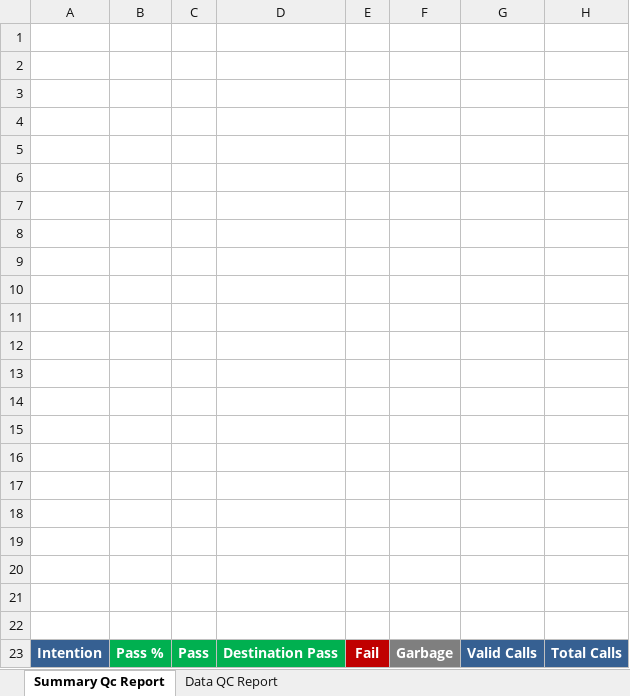
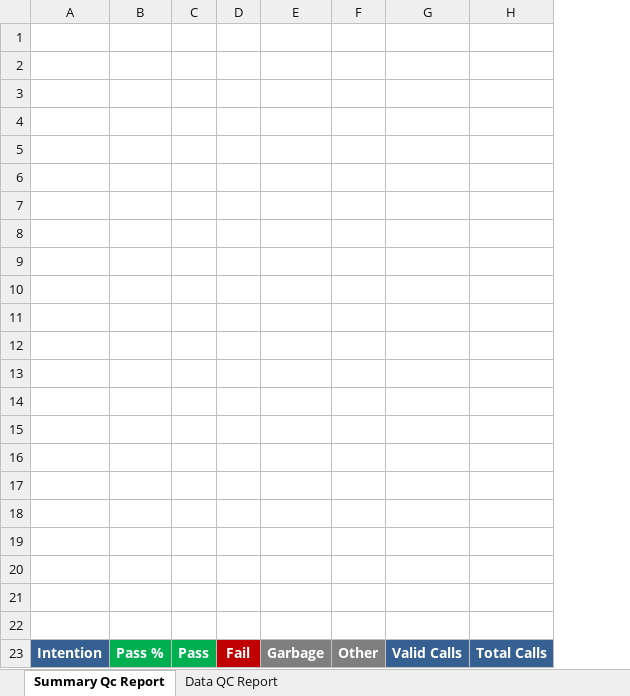
Before and after one commit to guygunts/GSB_PROJECT, an Excel workbook: module/VoiceLogAnalyticReport/template.xlsx, sheet Summary Qc Report, drawn as a sheet; values as stored, in another font and other column widths than the file's, no borders; removed rows and columns are numbered as before the commit, all else as after; the diff names each change by its address in the sheet, - before the commit and + after, or states it on an @@ line.

```diff
--- a/module/VoiceLogAnalyticReport/template.xlsx (sheet Summary Qc Report)
+++ b/module/VoiceLogAnalyticReport/template.xlsx (sheet Summary Qc Report)
-column D, row 23: Destination Pass
+column F, row 23: Other
```
Also changed, not shown: 1 other file.
